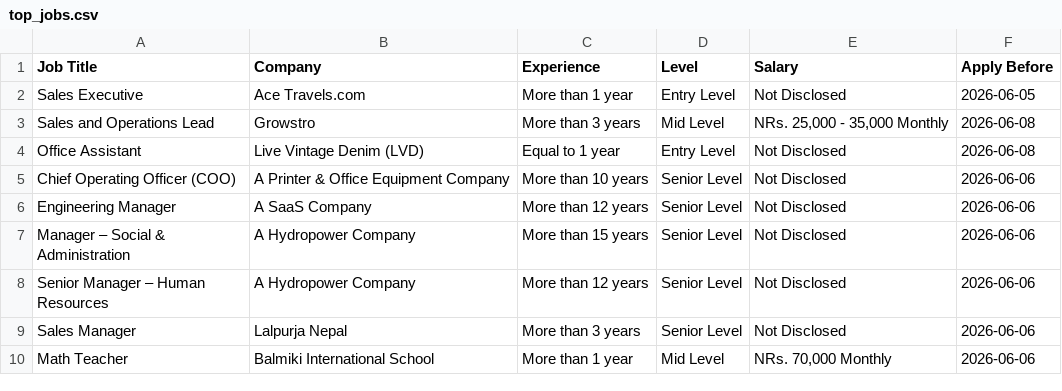
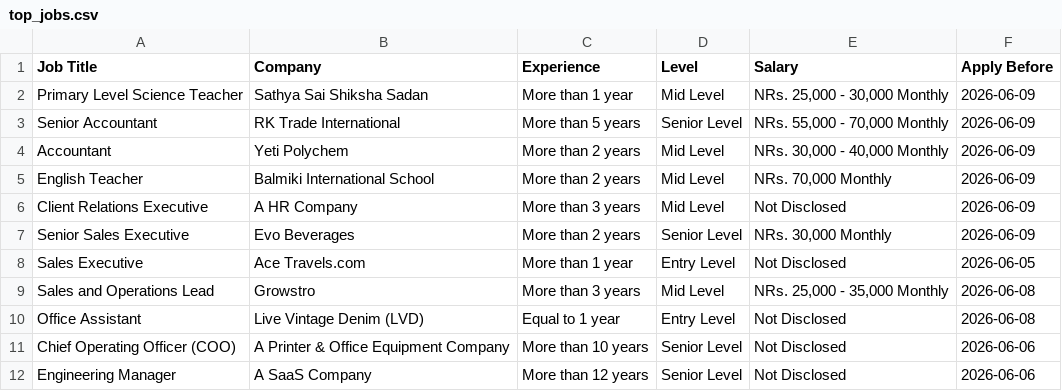
Before and after one commit to ashira-maharjan/jobportal-scraper, a CSV file: data_file/top_jobs.csv, drawn as a sheet; only a part is shown; the shorter side is filled out with more unchanged rows; the diff names each change by its address in the sheet, - before the commit and + after, or states it on an @@ line.

```diff
--- a/data_file/top_jobs.csv
+++ b/data_file/top_jobs.csv
+row 2: Primary Level Science Teacher | Sathya Sai Shiksha Sadan | More than 1 year | Mid Level | NRs. 25,000 - 30,000 Monthly | 2026-06-09
+row 3: Senior Accountant | RK Trade International | More than 5 years | Senior Level | NRs. 55,000 - 70,000 Monthly | 2026-06-09
+row 4: Accountant | Yeti Polychem | More than 2 years | Mid Level | NRs. 30,000 - 40,000 Monthly | 2026-06-09
+row 5: English Teacher | Balmiki International School | More than 2 years | Mid Level | NRs. 70,000 Monthly | 2026-06-09
+row 6: Client Relations Executive | A HR Company | More than 3 years | Mid Level | Not Disclosed | 2026-06-09
+row 7: Senior Sales Executive | Evo Beverages | More than 2 years | Senior Level | NRs. 30,000 Monthly | 2026-06-09
```
Also changed, not shown: data_file/by_deadline.csv.
